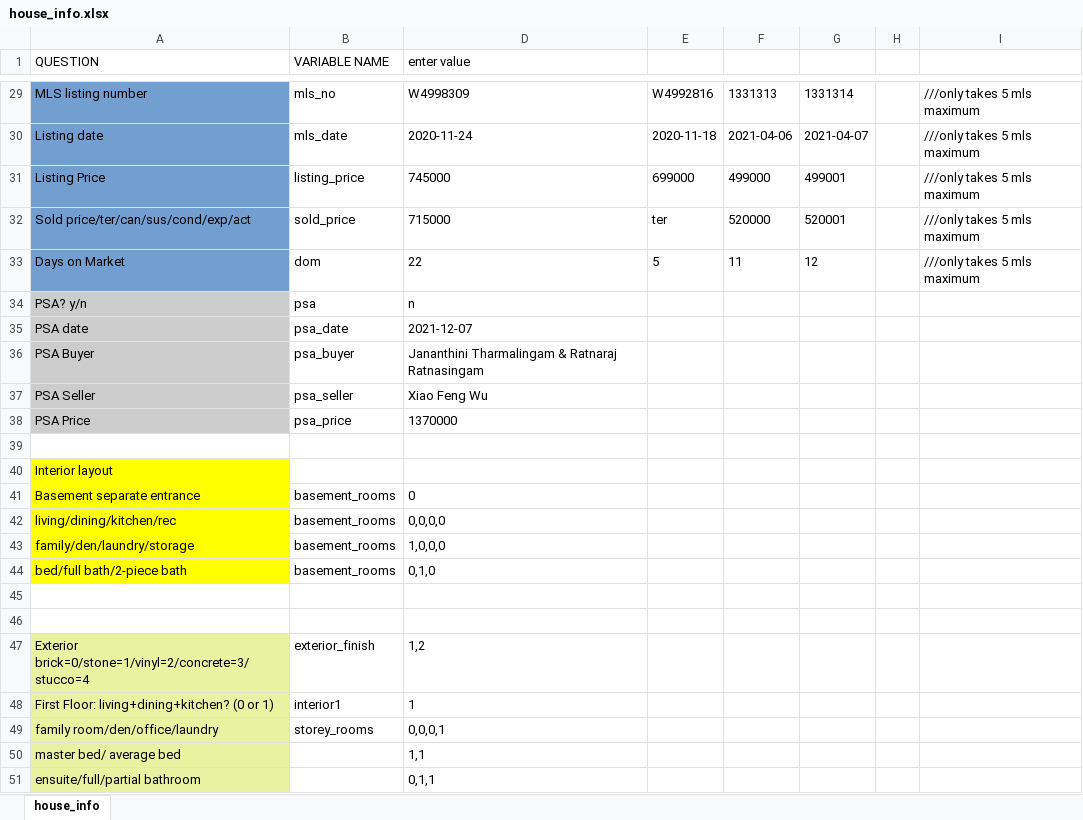
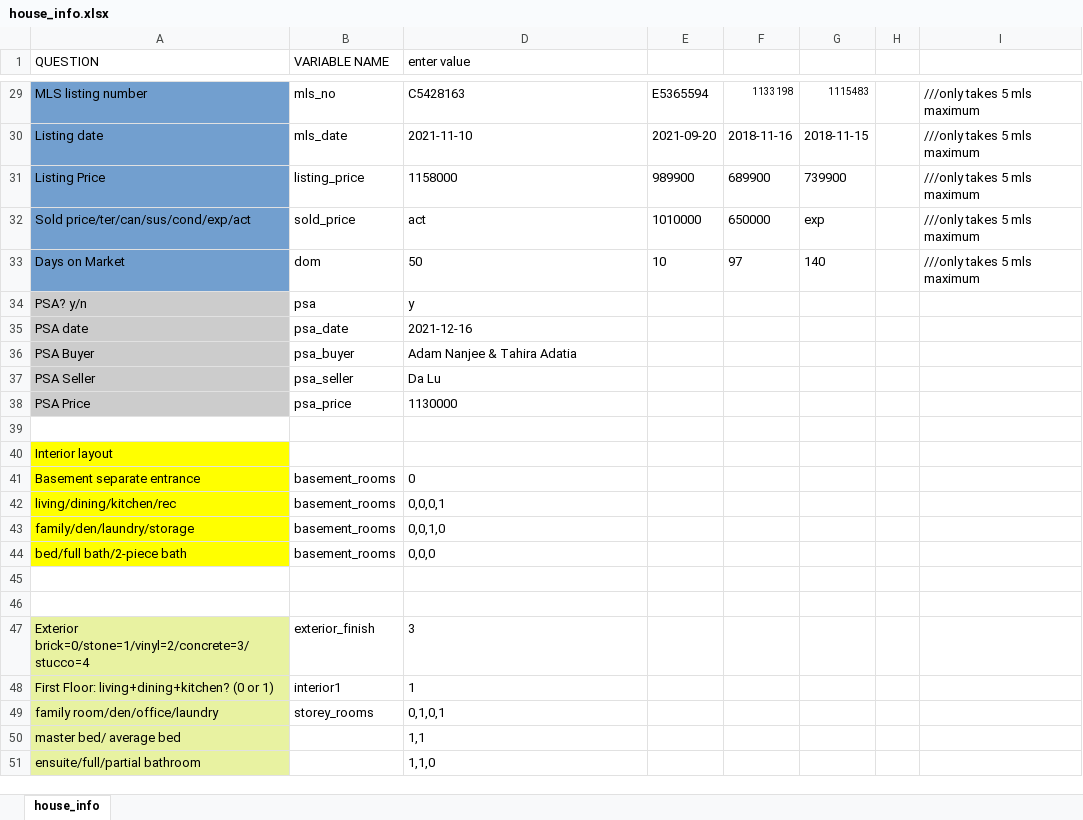
Before and after one commit to matthewyeung35/Appraisal-automation, an Excel workbook: house_info.xlsx, sheet house_info, drawn as a sheet; only a part is shown, gaps mark what is left out; values as stored, in another font and other column widths than the file's, no borders; conditional formats not drawn; the diff covers the shown part only; the diff names each change by its address in the sheet, - before the commit and + after, or states it on an @@ line.

```diff
--- a/house_info.xlsx (sheet house_info)
+++ b/house_info.xlsx (sheet house_info)
-D29 (enter value): W4998309
+D29 (enter value): C5428163
-E29: W4992816
+E29: E5365594
-F29: 1331313
+F29: 1133198
@@ F29:G29 text size: smaller @@
-G29: 1331314
+G29: 1115483
-D30 (enter value): 2020-11-24
+D30 (enter value): 2021-11-10
-E30: 2020-11-18
+E30: 2021-09-20
-F30: 2021-04-06
+F30: 2018-11-16
-G30: 2021-04-07
+G30: 2018-11-15
-D31 (enter value): 745000
+D31 (enter value): 1158000
-E31: 699000
+E31: 989900
-F31: 499000
+F31: 689900
-G31: 499001
+G31: 739900
-D32 (enter value): 715000
+D32 (enter value): act
-E32: ter
+E32: 1010000
-F32: 520000
+F32: 650000
-G32: 520001
+G32: exp
-D33 (enter value): 22
+D33 (enter value): 50
-E33: 5
+E33: 10
-F33: 11
+F33: 97
-G33: 12
+G33: 140
-D34 (enter value): n
+D34 (enter value): y
-D35 (enter value): 2021-12-07
+D35 (enter value): 2021-12-16
-D36 (enter value): Jananthini Tharmalingam & Ratnaraj Ratnasingam
+D36 (enter value): Adam Nanjee & Tahira Adatia
-D37 (enter value): Xiao Feng Wu
+D37 (enter value): Da Lu
-D38 (enter value): 1370000
+D38 (enter value): 1130000
-D42 (enter value): 0,0,0,0
+D42 (enter value): 0,0,0,1
-D43 (enter value): 1,0,0,0
+D43 (enter value): 0,0,1,0
-D44 (enter value): 0,1,0
+D44 (enter value): 0,0,0
-D47 (enter value): 1,2
+D47 (enter value): 3
-D49 (enter value): 0,0,0,1
+D49 (enter value): 0,1,0,1
-D51 (enter value): 0,1,1
+D51 (enter value): 1,1,0
```
Also changed, not shown: 3 added rows, 3 removed rows, 1 moved row, 22 edited cells and cell formats elsewhere in this sheet, 3 other files.
